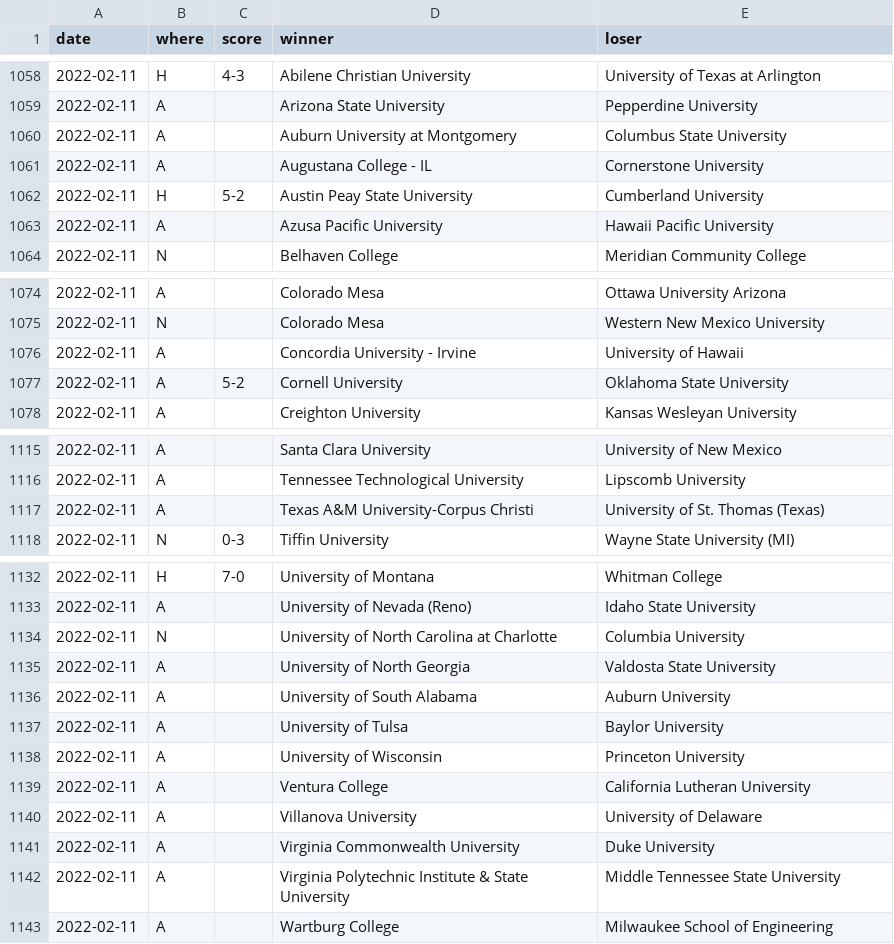
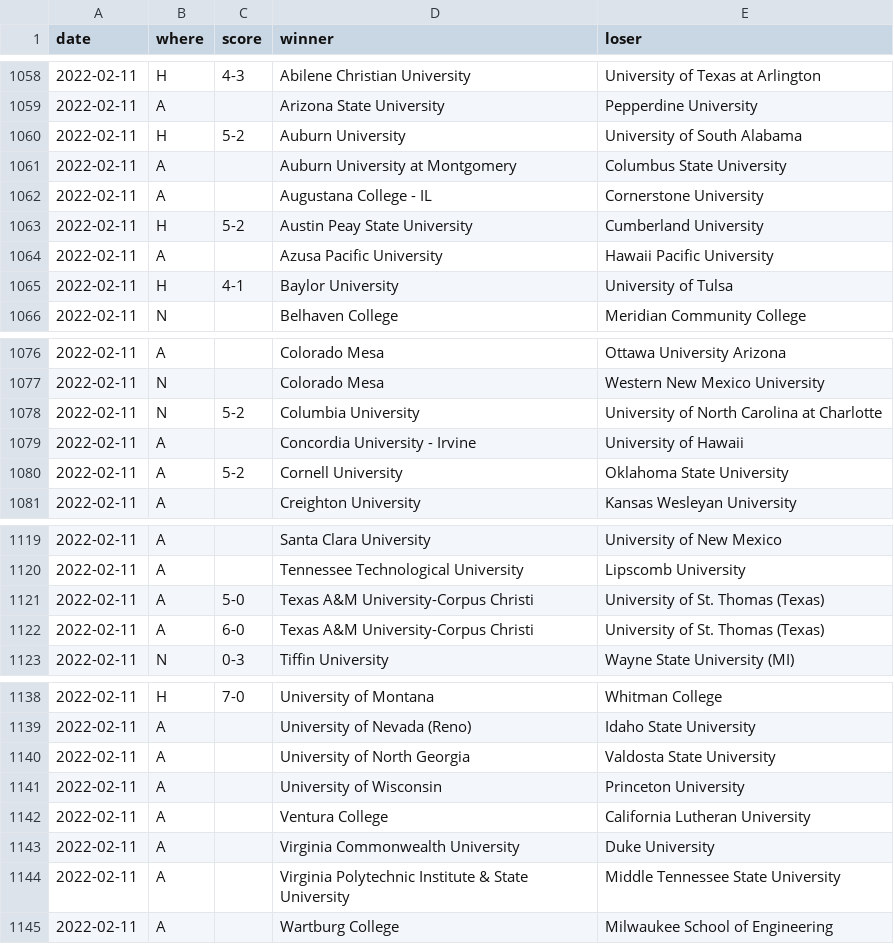
Before and after one commit to TennisOpenData/college-tennis-massey, a TSV file: 2021-22_men_results.tsv, drawn as a sheet; only a part is shown, gaps mark what is left out; the diff covers the shown part only.

```diff
--- a/2021-22_men_results.tsv
+++ b/2021-22_men_results.tsv
@@ -1059,2 +1059,3 @@ date	where	score	winner	loser
 2022-02-11	A		Arizona State University	Pepperdine University
+2022-02-11	H	5-2	Auburn University	University of South Alabama
 2022-02-11	A		Auburn University at Montgomery	Columbus State University
@@ -1063,2 +1064,3 @@ date	where	score	winner	loser
 2022-02-11	A		Azusa Pacific University	Hawaii Pacific University
+2022-02-11	H	4-1	Baylor University	University of Tulsa
 2022-02-11	N		Belhaven College	Meridian Community College
@@ -1075,2 +1077,3 @@ date	where	score	winner	loser
 2022-02-11	N		Colorado Mesa	Western New Mexico University
+2022-02-11	N	5-2	Columbia University	University of North Carolina at Charlotte
 2022-02-11	A		Concordia University - Irvine	University of Hawaii
@@ -1116,3 +1120,4 @@ date	where	score	winner	loser
 2022-02-11	A		Tennessee Technological University	Lipscomb University
-2022-02-11	A		Texas A&M University-Corpus Christi	University of St. Thomas (Texas)
+2022-02-11	A	5-0	Texas A&M University-Corpus Christi	University of St. Thomas (Texas)
+2022-02-11	A	6-0	Texas A&M University-Corpus Christi	University of St. Thomas (Texas)
 2022-02-11	N	0-3	Tiffin University	Wayne State University (MI)
@@ -1133,9 +1139,5 @@ date	where	score	winner	loser
 2022-02-11	A		University of Nevada (Reno)	Idaho State University
-2022-02-11	N		University of North Carolina at Charlotte	Columbia University
 2022-02-11	A		University of North Georgia	Valdosta State University
-2022-02-11	A		University of South Alabama	Auburn University
-2022-02-11	A		University of Tulsa	Baylor University
 2022-02-11	A		University of Wisconsin	Princeton University
 2022-02-11	A		Ventura College	California Lutheran University
-2022-02-11	A		Villanova University	University of Delaware
 2022-02-11	A		Virginia Commonwealth University	Duke University
```
Also changed, not shown: 5 added rows and 2 removed rows elsewhere in this file, 2021-22_women_results.tsv.
